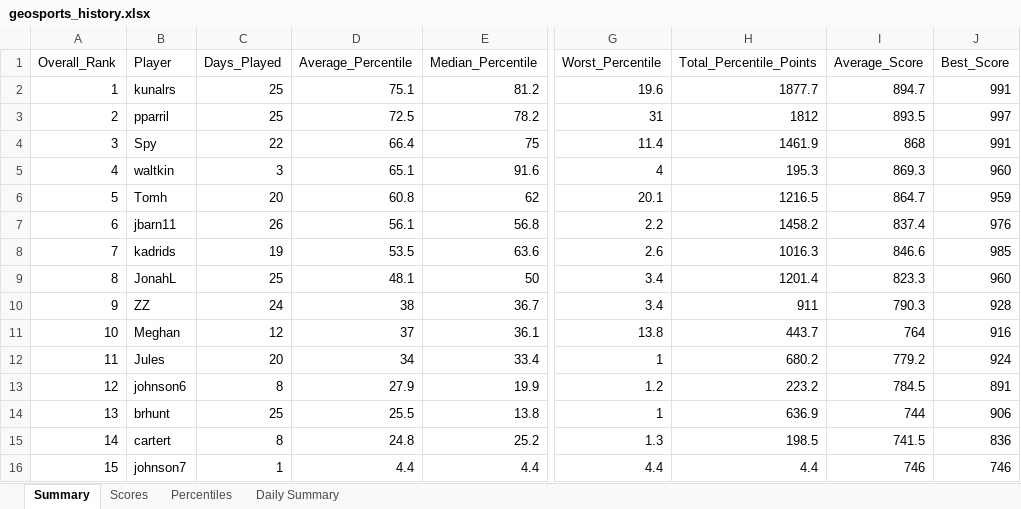
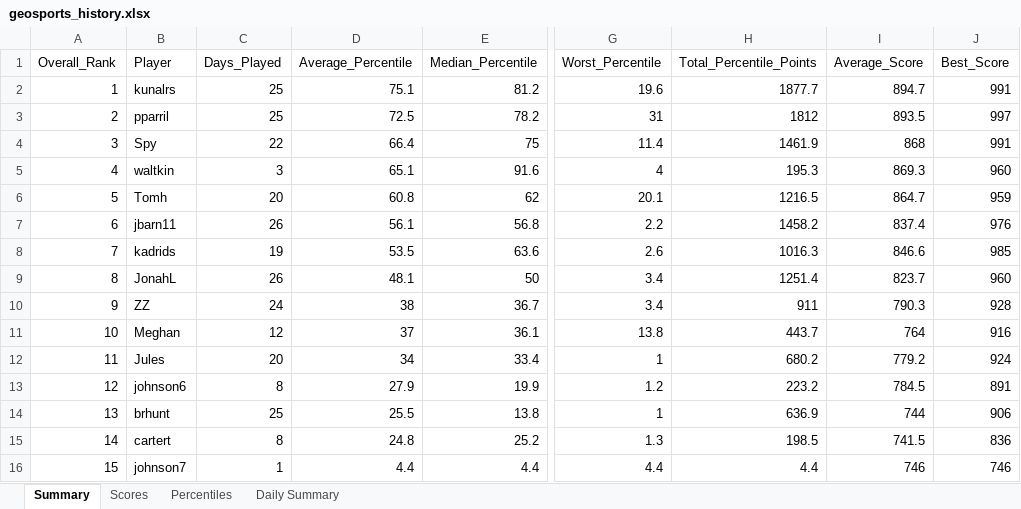
Before and after one commit to thenehan2442/geosport, an Excel workbook: geosports_history.xlsx, sheet Summary, drawn as a sheet; only a part is shown, gaps mark what is left out; values as stored, in another font and other column widths than the file's, no borders; the diff names each change by its address in the sheet, - before the commit and + after, or states it on an @@ line.

```diff
--- a/geosports_history.xlsx (sheet Summary)
+++ b/geosports_history.xlsx (sheet Summary)
-C9 (Days_Played): 25
+C9 (Days_Played): 26
-H9 (Total_Percentile_Points): 1201.4
+H9 (Total_Percentile_Points): 1251.4
-I9 (Average_Score): 823.3
+I9 (Average_Score): 823.7
```
Also changed, not shown: sheet Daily Summary, sheet Scores, sheet Percentiles.
